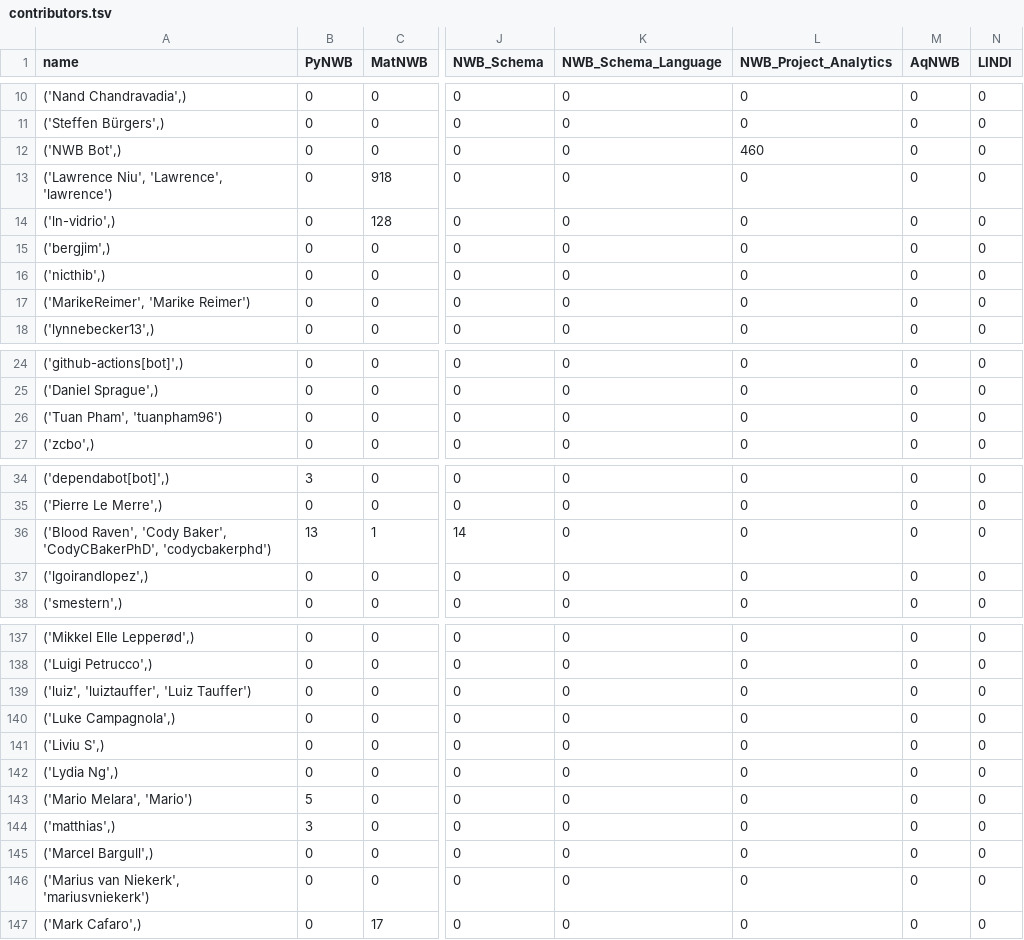
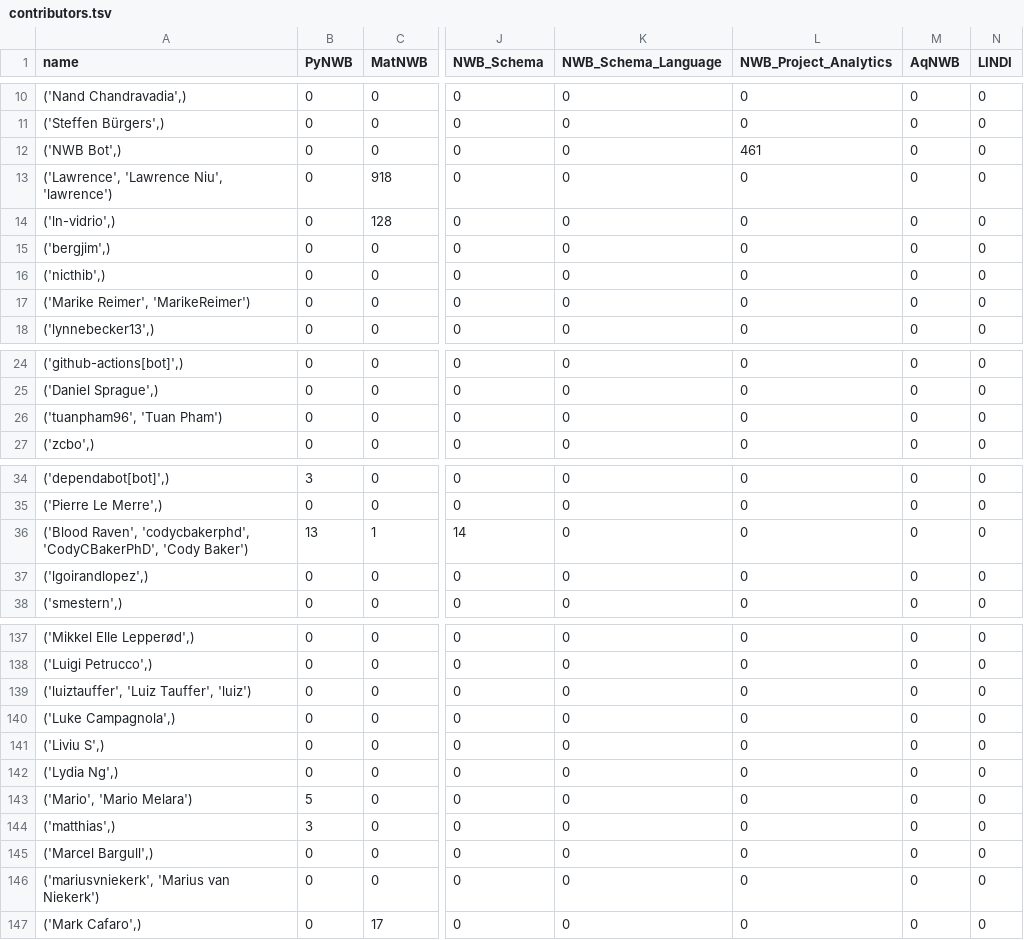
Before and after one commit to NeurodataWithoutBorders/nwb-project-analytics, a TSV file: data/contributors.tsv, drawn as a sheet; only a part is shown, gaps mark what is left out; the diff covers the shown part only; the diff names each change by its address in the sheet, - before the commit and + after, or states it on an @@ line.

```diff
--- a/data/contributors.tsv
+++ b/data/contributors.tsv
-L12 (NWB_Project_Analytics): 460
+L12 (NWB_Project_Analytics): 461
-A13 (name): ('Lawrence Niu', 'Lawrence', 'lawrence')
+A13 (name): ('Lawrence', 'Lawrence Niu', 'lawrence')
-A17 (name): ('MarikeReimer', 'Marike Reimer')
+A17 (name): ('Marike Reimer', 'MarikeReimer')
-A26 (name): ('Tuan Pham', 'tuanpham96')
+A26 (name): ('tuanpham96', 'Tuan Pham')
-A36 (name): ('Blood Raven', 'Cody Baker', 'CodyCBakerPhD', 'codycbakerphd')
+A36 (name): ('Blood Raven', 'codycbakerphd', 'CodyCBakerPhD', 'Cody Baker')
-A139 (name): ('luiz', 'luiztauffer', 'Luiz Tauffer')
+A139 (name): ('luiztauffer', 'Luiz Tauffer', 'luiz')
-A143 (name): ('Mario Melara', 'Mario')
+A143 (name): ('Mario', 'Mario Melara')
-A146 (name): ('Marius van Niekerk', 'mariusvniekerk')
+A146 (name): ('mariusvniekerk', 'Marius van Niekerk')
```
Also changed, not shown: 9 edited cells elsewhere in this file, data/dandi_nwb_stats.tsv, 2 other files.
